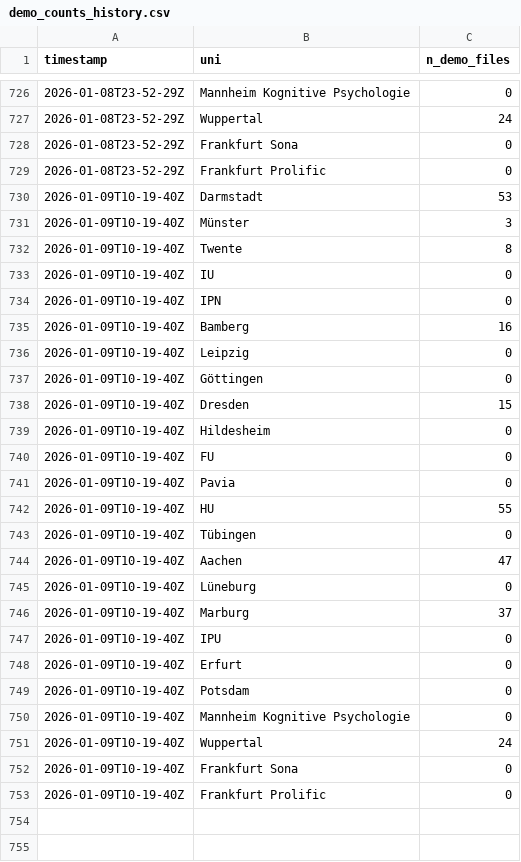
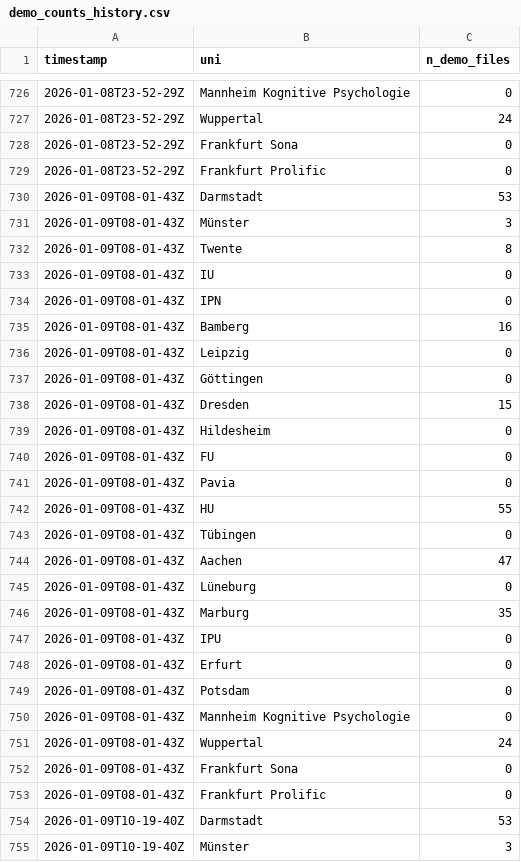
Before and after one commit to schiekiera/German_Lexicon_Multilab_Monitoring, a CSV file: demo_counts_history.csv, drawn as a sheet; only a part is shown, gaps mark what is left out; the shorter side is filled out with more unchanged rows.

Commit message:
Update demo file counts with new timestamps and refresh data collection progress image [skip ci]

```diff
--- a/demo_counts_history.csv
+++ b/demo_counts_history.csv
@@ -729,2 +729,26 @@ timestamp,uni,n_demo_files
 2026-01-08T23-52-29Z,Frankfurt Prolific,0
+2026-01-09T08-01-43Z,Darmstadt,53
+2026-01-09T08-01-43Z,Münster,3
+2026-01-09T08-01-43Z,Twente,8
+2026-01-09T08-01-43Z,IU,0
+2026-01-09T08-01-43Z,IPN,0
+2026-01-09T08-01-43Z,Bamberg,16
+2026-01-09T08-01-43Z,Leipzig,0
+2026-01-09T08-01-43Z,Göttingen,0
+2026-01-09T08-01-43Z,Dresden,15
+2026-01-09T08-01-43Z,Hildesheim,0
+2026-01-09T08-01-43Z,FU,0
+2026-01-09T08-01-43Z,Pavia,0
+2026-01-09T08-01-43Z,HU,55
+2026-01-09T08-01-43Z,Tübingen,0
+2026-01-09T08-01-43Z,Aachen,47
+2026-01-09T08-01-43Z,Lüneburg,0
+2026-01-09T08-01-43Z,Marburg,35
+2026-01-09T08-01-43Z,IPU,0
+2026-01-09T08-01-43Z,Erfurt,0
+2026-01-09T08-01-43Z,Potsdam,0
+2026-01-09T08-01-43Z,Mannheim Kognitive Psychologie,0
+2026-01-09T08-01-43Z,Wuppertal,24
+2026-01-09T08-01-43Z,Frankfurt Sona,0
+2026-01-09T08-01-43Z,Frankfurt Prolific,0
 2026-01-09T10-19-40Z,Darmstadt,53
```
Also changed, not shown: 1 other file.
